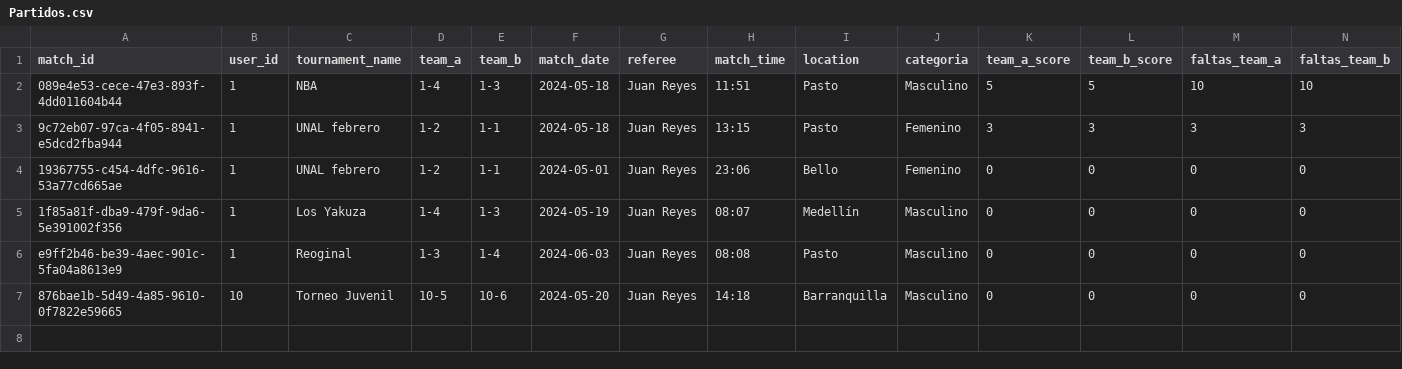
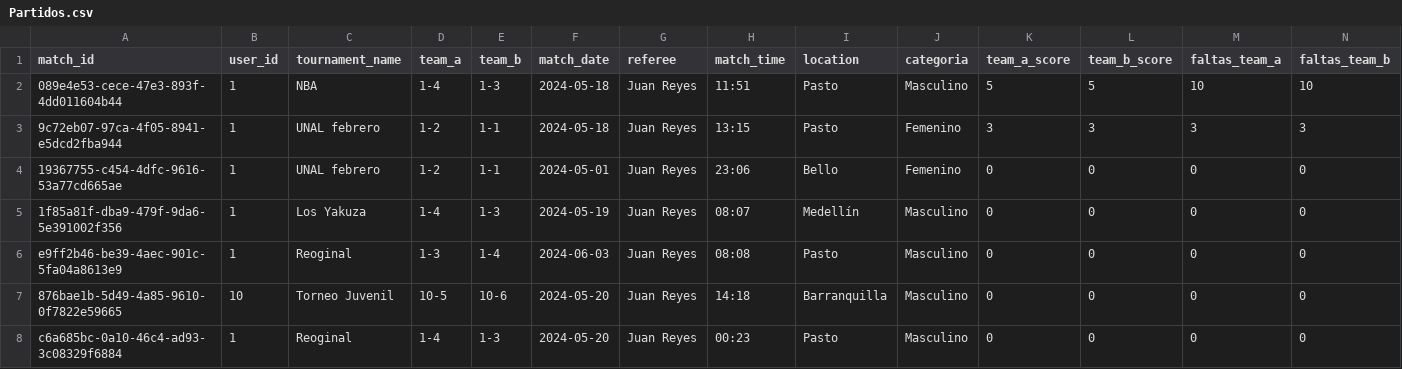
Before and after one commit to AlbeiroBurbanoTobar/ppi_dai_BURBANOaj, a CSV file: Partidos.csv, drawn as a sheet; the diff names each change by its address in the sheet, - before the commit and + after, or states it on an @@ line.

```diff
--- a/Partidos.csv
+++ b/Partidos.csv
+row 8: c6a685bc-0a10-46c4-ad93-3c08329f6884 | 1 | Reoginal | 1-4 | 1-3 | 2024-05-20 | Juan Reyes | 00:23 | Pasto | Masculino | 0 | 0 | 0 | 0
```
Also changed, not shown: 2 other files.
